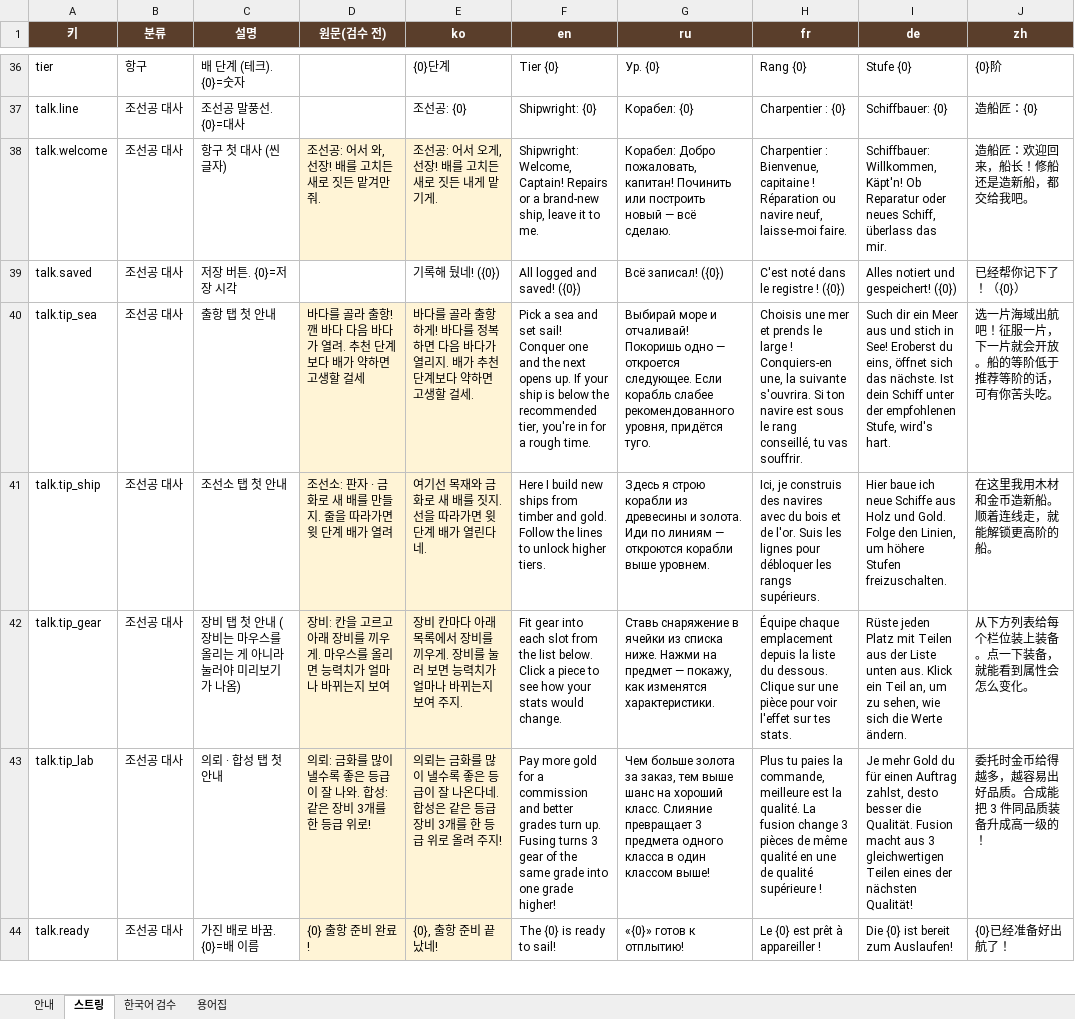
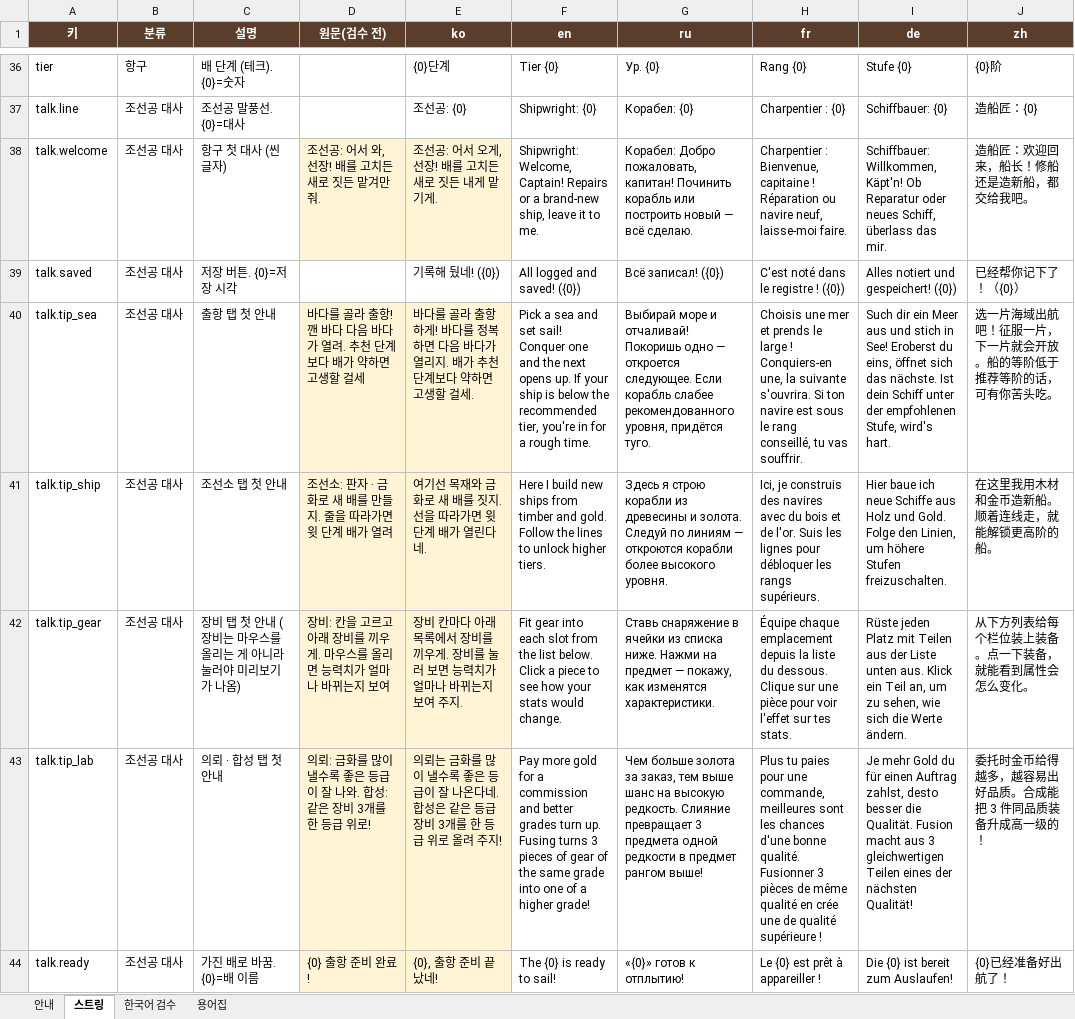
Before and after one commit to inory16351/RatPlain, an Excel workbook: Pirat_Table/스트링 테이블.xlsx, sheet 스트링, drawn as a sheet; only a part is shown, gaps mark what is left out; values as stored, in another font and other column widths than the file's, no borders; the diff covers the shown part only; the diff names each change by its address in the sheet, - before the commit and + after, or states it on an @@ line.

```diff
--- a/Pirat_Table/스트링 테이블.xlsx (sheet 스트링)
+++ b/Pirat_Table/스트링 테이블.xlsx (sheet 스트링)
-G38 (ru): …капитан! Починить или построить…
+G38 (ru): …капитан! Починить корабль или построить…
-G41 (ru): …и золота. Иди по линиям — откроются корабли выше уровнем.
+G41 (ru): …и золота. Следуй по линиям — откроются корабли более высокого уровня.
-F43 (en): …turns 3 gear of the same grade into one grade higher!
+F43 (en): …turns 3 pieces of gear of the same grade into one of a higher grade!
-G43 (ru): …шанс на хороший класс. Слияние превращает 3 предмета одного класса в один классом выше!
+G43 (ru): …шанс на высокую редкость. Слияние превращает 3 предмета одной редкости в предмет рангом выше!
-H43 (fr): …tu paies la commande, meilleure est la qualité. La fusion change 3 pièces de même qualité en une de…
+H43 (fr): …tu paies pour une commande, meilleures sont les chances d'une bonne qualité. Fusionner 3 pièces de même qualité en crée une de…
```
Also changed, not shown: 77 edited cells elsewhere in this sheet, sheet 용어집, 9 other files.
